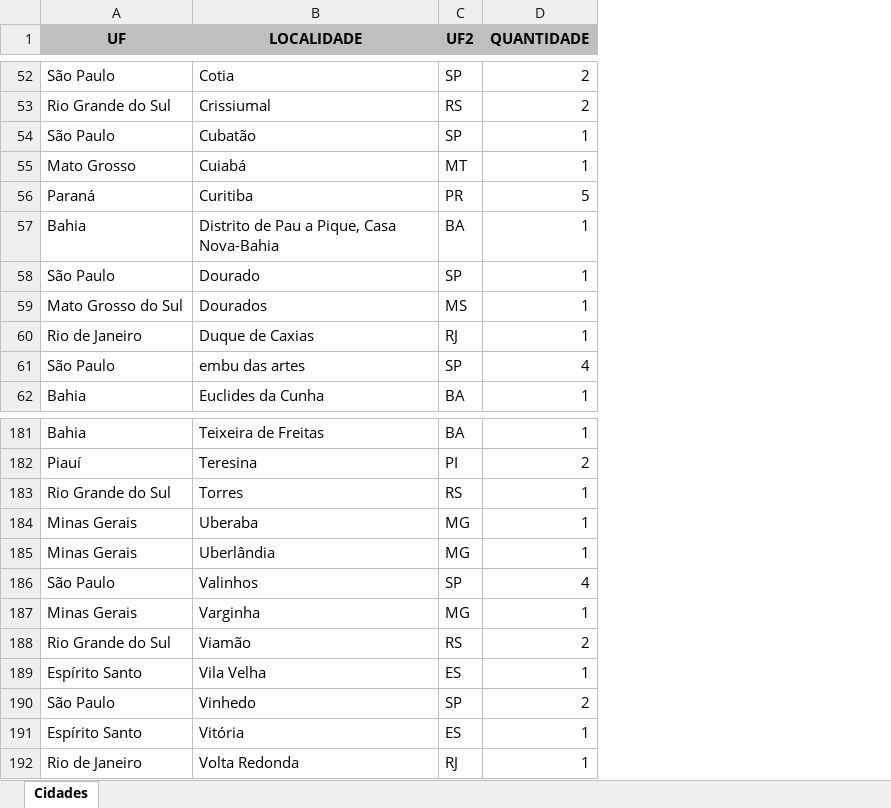
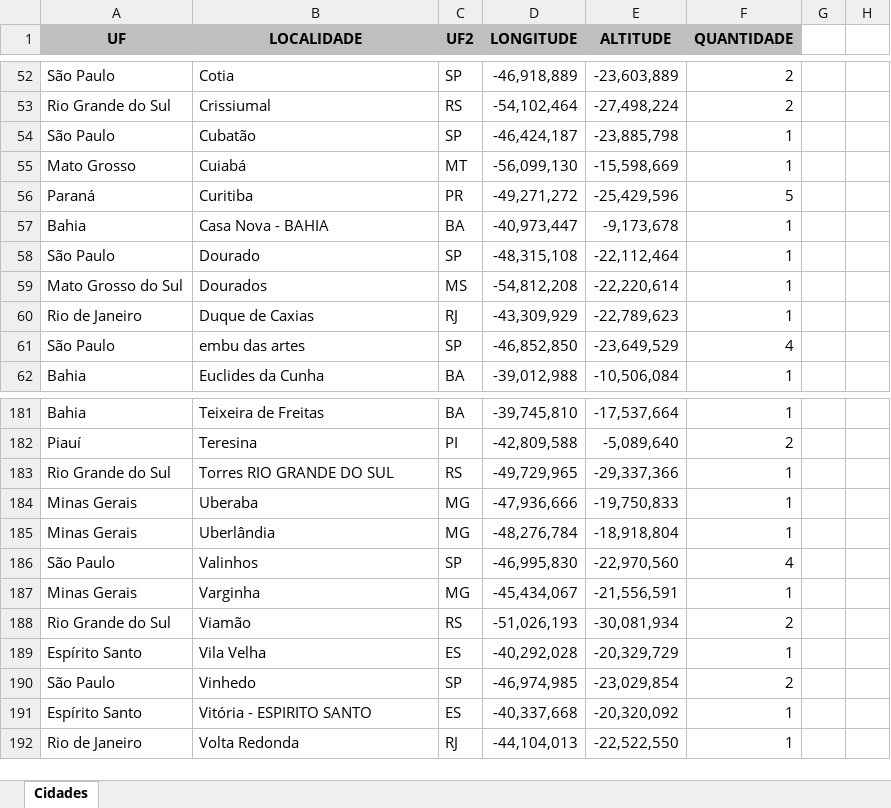
Before and after one commit to gustavogomes2/Meus-Projetos, an Excel workbook: Mapa Interativo/Long e Alt - Cidades/Planilha Geral Editada.xlsx, sheet Cidades, drawn as a sheet; only a part is shown, gaps mark what is left out; values as stored, in another font and other column widths than the file's, no borders; the diff covers the shown part only; the diff names each change by its address in the sheet, - before the commit and + after, or states it on an @@ line.

```diff
--- a/Mapa Interativo/Long e Alt - Cidades/Planilha Geral Editada.xlsx (sheet Cidades)
+++ b/Mapa Interativo/Long e Alt - Cidades/Planilha Geral Editada.xlsx (sheet Cidades)
+column D (LONGITUDE), rows 52-62: -46,918,889 | -54,102,464 | -46,424,187 | -56,099,130 | -49,271,272 | -40,973,447 | -48,315,108 | -54,812,208 | -43,309,929 | -46,852,850 | -39,012,988; rows 181-192: -39,745,810 | -42,809,588 | -49,729,965 | -47,936,666 | -48,276,784 | -46,995,830 | -45,434,067 | -51,026,193 | -40,292,028 | -46,974,985 | -40,337,668 | -44,104,013
+column E (ALTITUDE), rows 52-62: -23,603,889 | -27,498,224 | -23,885,798 | -15,598,669 | -25,429,596 | -9,173,678 | -22,112,464 | -22,220,614 | -22,789,623 | -23,649,529 | -10,506,084; rows 181-192: -17,537,664 | -5,089,640 | -29,337,366 | -19,750,833 | -18,918,804 | -22,970,560 | -21,556,591 | -30,081,934 | -20,329,729 | -23,029,854 | -20,320,092 | -22,522,550
+column G, empty
+column H, empty
-B57 (LOCALIDADE): Distrito de Pau a Pique, Casa Nova-Bahia
+B57 (LOCALIDADE): Casa Nova - BAHIA
-B183 (LOCALIDADE): Torres
+B183 (LOCALIDADE): Torres RIO GRANDE DO SUL
-B191 (LOCALIDADE): Vitória
+B191 (LOCALIDADE): Vitória - ESPIRITO SANTO
```
Also changed, not shown: 6 edited cells elsewhere in this sheet, Mapa Interativo/Long e Alt - Cidades/test.xlsx, 1 other file.
